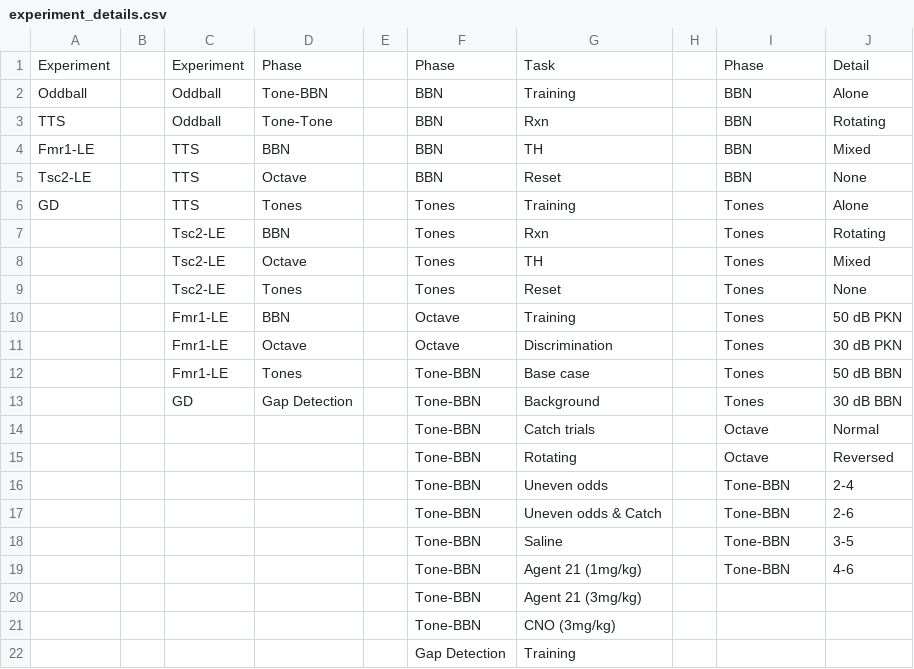
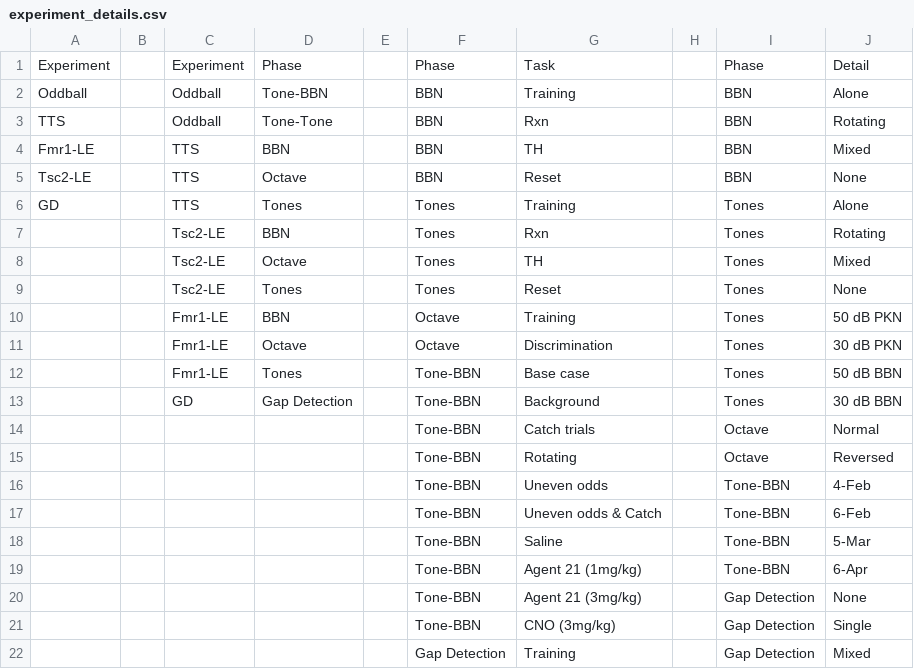
Before and after one commit to Auerbach-Lab/Behavior-autoanalysis, a CSV file: experiment_details.csv, drawn as a sheet.

Commit message:
Gap Detection handling

```diff
--- a/experiment_details.csv
+++ b/experiment_details.csv
@@ -15,8 +15,8 @@ GD,,TTS,Tones,,Tones,Training,,Tones,Alone
 ,,,,,Tone-BBN,Rotating,,Octave,Reversed
-,,,,,Tone-BBN,Uneven odds,,Tone-BBN,2-4
-,,,,,Tone-BBN,Uneven odds & Catch,,Tone-BBN,2-6
-,,,,,Tone-BBN,Saline,,Tone-BBN,3-5
-,,,,,Tone-BBN,Agent 21 (1mg/kg),,Tone-BBN,4-6
-,,,,,Tone-BBN,Agent 21 (3mg/kg),,,
-,,,,,Tone-BBN,CNO (3mg/kg),,,
-,,,,,Gap Detection,Training,,,
+,,,,,Tone-BBN,Uneven odds,,Tone-BBN,4-Feb
+,,,,,Tone-BBN,Uneven odds & Catch,,Tone-BBN,6-Feb
+,,,,,Tone-BBN,Saline,,Tone-BBN,5-Mar
+,,,,,Tone-BBN,Agent 21 (1mg/kg),,Tone-BBN,6-Apr
+,,,,,Tone-BBN,Agent 21 (3mg/kg),,Gap Detection,None
+,,,,,Tone-BBN,CNO (3mg/kg),,Gap Detection,Single
+,,,,,Gap Detection,Training,,Gap Detection,Mixed
```
